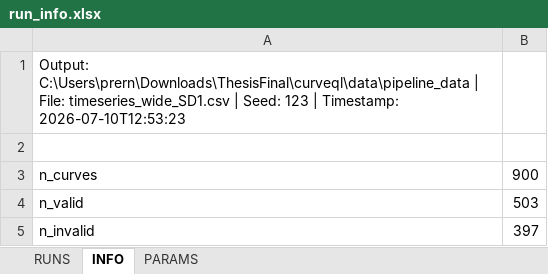
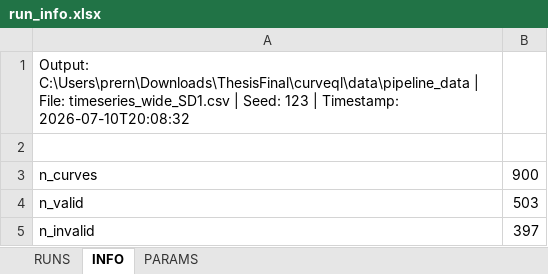
Before and after one commit to prernt/curveql, an Excel workbook: data/pipeline_data/run_info.xlsx, sheet INFO, drawn as a sheet; values as stored, in another font and other column widths than the file's, no borders; the diff names each change by its address in the sheet, - before the commit and + after, or states it on an @@ line.

```diff
--- a/data/pipeline_data/run_info.xlsx (sheet INFO)
+++ b/data/pipeline_data/run_info.xlsx (sheet INFO)
-A1: …| Timestamp: 2026-07-10T12:53:23
+A1: …| Timestamp: 2026-07-10T20:08:32
```
Also changed, not shown: sheet RUNS.
